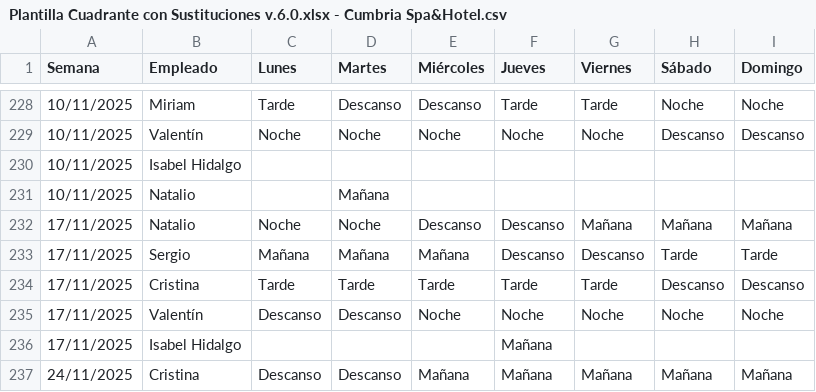
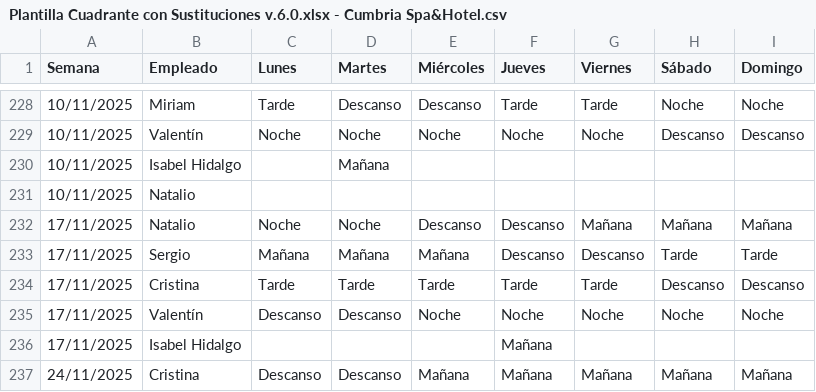
Before and after one commit to Nataliogc/turnosweb, a CSV file: Plantilla Cuadrante con Sustituciones v.6.0.xlsx - Cumbria Spa&Hotel.csv, drawn as a sheet; only a part is shown, gaps mark what is left out.

```diff
--- a/Plantilla Cuadrante con Sustituciones v.6.0.xlsx - Cumbria Spa&Hotel.csv
+++ b/Plantilla Cuadrante con Sustituciones v.6.0.xlsx - Cumbria Spa&Hotel.csv
@@ -229,4 +229,4 @@ Semana,Empleado,Lunes,Martes,Miércoles,Jueves,Viernes,Sábado,Domingo
 10/11/2025,Valentín ,Noche,Noche,Noche,Noche,Noche,Descanso,Descanso
-10/11/2025,Isabel Hidalgo,,,,,,,
-10/11/2025,Natalio,,Mañana,,,,,
+10/11/2025,Isabel Hidalgo,,Mañana,,,,,
+10/11/2025,Natalio,,,,,,,
 17/11/2025,Natalio,Noche,Noche,Descanso,Descanso,Mañana,Mañana,Mañana
```
Also changed, not shown: Plantilla Cuadrante con Sustituciones v.6.0.xlsx - Sercotel Guadiana.csv, 2 other files.
